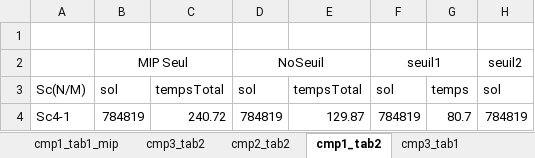
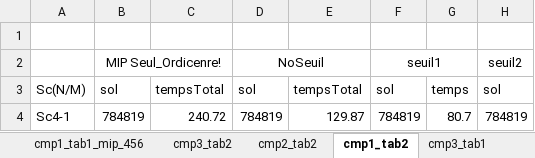
Before and after one commit to tangwing/PFE, an Excel workbook: Others/TestCuts/Analyse_seuil_func_test13&15&17&18_tabs.xlsx, sheet cmp1_tab2, drawn as a sheet; only a part is shown; values as stored, in another font and other column widths than the file's, no borders; the diff names each change by its address in the sheet, - before the commit and + after, or states it on an @@ line.

```diff
--- a/Others/TestCuts/Analyse_seuil_func_test13&15&17&18_tabs.xlsx (sheet cmp1_tab2)
+++ b/Others/TestCuts/Analyse_seuil_func_test13&15&17&18_tabs.xlsx (sheet cmp1_tab2)
-sheet tab: cmp1_tab1_mip
+sheet tab: cmp1_tab1_mip_456
-B2: MIP Seul
+B2: MIP Seul_Ordicenre!
```
Also changed, not shown: sheet cmp1_tab1_mip_456, other sheet tabs, charts or pictures, Others/TestCuts/18TestCut2SeuilFunc2+addmipstart/pre_cut2_seuil_func_2_mipstart.xlsx, Others/TestCuts/Analyse_seuil_func_test13&15&17&18_datas.xlsx, 29 other files.
